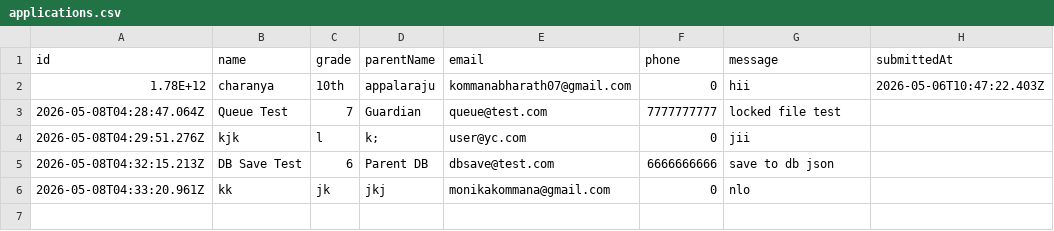
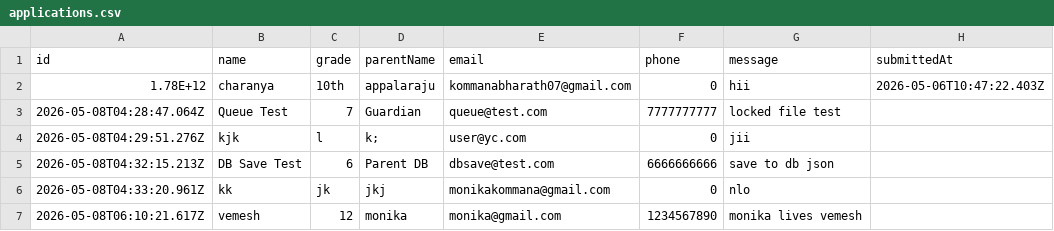
Before and after one commit to Monikakommana/School_BackEnd, a CSV file: applications.csv, drawn as a sheet.

```diff
--- a/applications.csv
+++ b/applications.csv
@@ -6 +6,2 @@ id,name,grade,parentName,email,phone,message,submittedAt
 2026-05-08T04:33:20.961Z,kk,jk,jkj,monikakommana@gmail.com,0,nlo,
+"2026-05-08T06:10:21.617Z","vemesh","12","monika","monika@gmail.com","1234567890","monika lives vemesh"
```
Also changed, not shown: 2 other files.
